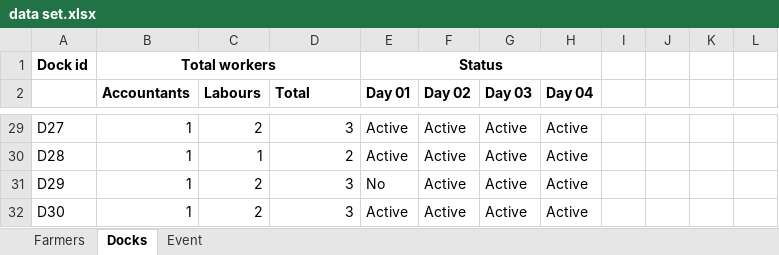
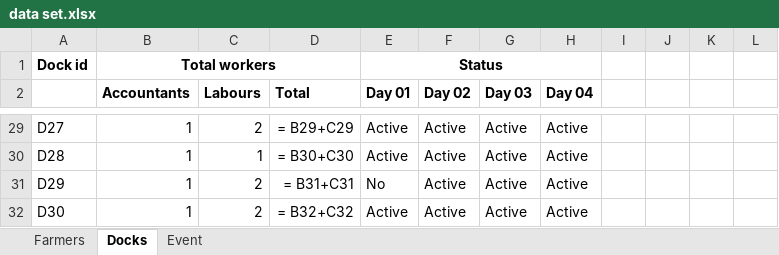
Before and after one commit to mpggekweerasinghe/minipro-PM, an Excel workbook: data set.xlsx, sheet Docks, drawn as a sheet; only a part is shown, gaps mark what is left out; values as stored, in another font and other column widths than the file's, no borders; formulas without a stored value are shown as written; the diff covers the shown part only; the diff names each change by its address in the sheet, - before the commit and + after, or states it on an @@ line.

```diff
--- a/data set.xlsx (sheet Docks)
+++ b/data set.xlsx (sheet Docks)
-D29 (Total): 3
+D29 (Total): = B29+C29
-D30 (Total): 2
+D30 (Total): = B30+C30
-D31 (Total): 3
+D31 (Total): = B31+C31
-D32 (Total): 3
+D32 (Total): = B32+C32
```
Also changed, not shown: 27 edited cells elsewhere in this sheet, sheet Event, sheet Farmers.
